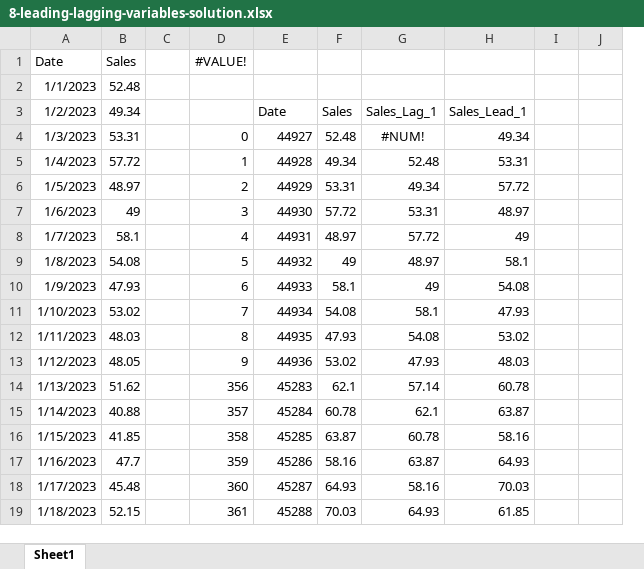
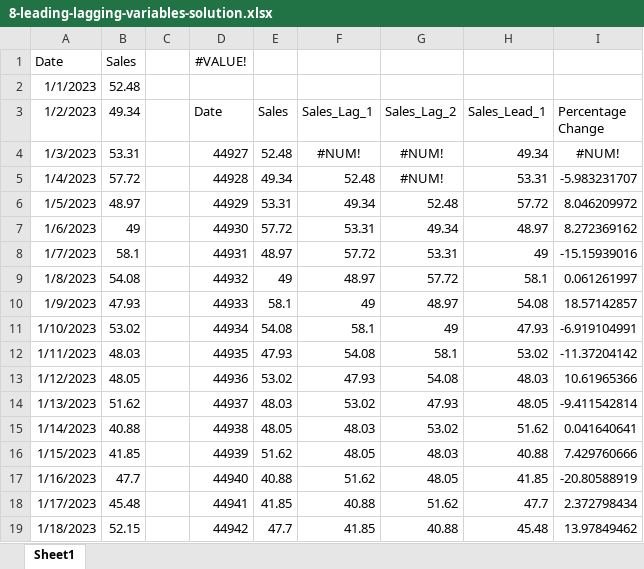
Before and after one commit to stringfestdata/ready-to-go-python-in-excel-use-cases, an Excel workbook: 8-leading-and-lagging-variables/8-leading-lagging-variables-solution.xlsx, sheet Sheet1, drawn as a sheet; only a part is shown; values as stored, in another font and other column widths than the file's, no borders; table styles not drawn; removed rows and columns are numbered as before the commit, all else as after; the diff covers the shown part only; the diff names each change by its address in the sheet, - before the commit and + after, or states it on an @@ line.

```diff
--- a/8-leading-and-lagging-variables/8-leading-lagging-variables-solution.xlsx (sheet Sheet1)
+++ b/8-leading-and-lagging-variables/8-leading-lagging-variables-solution.xlsx (sheet Sheet1)
-column D, rows 1-19: #VALUE! |  |  | 0 | 1 | 2 | 3 | 4 | 5 | 6 | 7 | 8 | 9 | 356 | 357 | 358 | 359 | 360 | 361
+column G (Sales_Lag_2), rows 4-19: #NUM! | #NUM! | 52.48 | 49.34 | 53.31 | 57.72 | 48.97 | 49 | 58.1 | 54.08 | 47.93 | 53.02 | 48.03 | 48.05 | 51.62 | 40.88
-column I, empty
-column J, empty
+column I (Percentage Change), rows 4-19: #NUM! | -5.983231707 | 8.046209972 | 8.272369162 | -15.15939016 | 0.061261997 | 18.57142857 | -6.919104991 | -11.37204142 | 10.61965366 | -9.411542814 | 0.041640641 | 7.429760666 | -20.80588919 | 2.372798434 | 13.97849462
-D1 (Date): (empty)
+D1 (Date): #VALUE!
-D14 (Date): 45283
+D14 (Date): 44937
-E14 (Sales): 62.1
+E14 (Sales): 48.03
-F14 (Sales_Lag_1): 57.14
+F14 (Sales_Lag_1): 53.02
-H14 (Sales_Lead_1): 60.78
+H14 (Sales_Lead_1): 48.05
-D15 (Date): 45284
+D15 (Date): 44938
-E15 (Sales): 60.78
+E15 (Sales): 48.05
-F15 (Sales_Lag_1): 62.1
+F15 (Sales_Lag_1): 48.03
-H15 (Sales_Lead_1): 63.87
+H15 (Sales_Lead_1): 51.62
-D16 (Date): 45285
+D16 (Date): 44939
-E16 (Sales): 63.87
+E16 (Sales): 51.62
-F16 (Sales_Lag_1): 60.78
+F16 (Sales_Lag_1): 48.05
-H16 (Sales_Lead_1): 58.16
+H16 (Sales_Lead_1): 40.88
-D17 (Date): 45286
+D17 (Date): 44940
-E17 (Sales): 58.16
+E17 (Sales): 40.88
-F17 (Sales_Lag_1): 63.87
+F17 (Sales_Lag_1): 51.62
-H17 (Sales_Lead_1): 64.93
+H17 (Sales_Lead_1): 41.85
-D18 (Date): 45287
+D18 (Date): 44941
-E18 (Sales): 64.93
+E18 (Sales): 41.85
-F18 (Sales_Lag_1): 58.16
+F18 (Sales_Lag_1): 40.88
-H18 (Sales_Lead_1): 70.03
+H18 (Sales_Lead_1): 47.7
-D19 (Date): 45288
+D19 (Date): 44942
-E19 (Sales): 70.03
+E19 (Sales): 47.7
-F19 (Sales_Lag_1): 64.93
+F19 (Sales_Lag_1): 41.85
-H19 (Sales_Lead_1): 61.85
+H19 (Sales_Lead_1): 45.48
```
Also changed, not shown: 9 added rows, 1392 edited cells and cell formats elsewhere in this sheet, formulas that keep their value, 12-jitterplot/12-jitterplot-solution.xlsx, 13-small-multiples/13-small-multiples-solution.xlsx, 18 other files.
